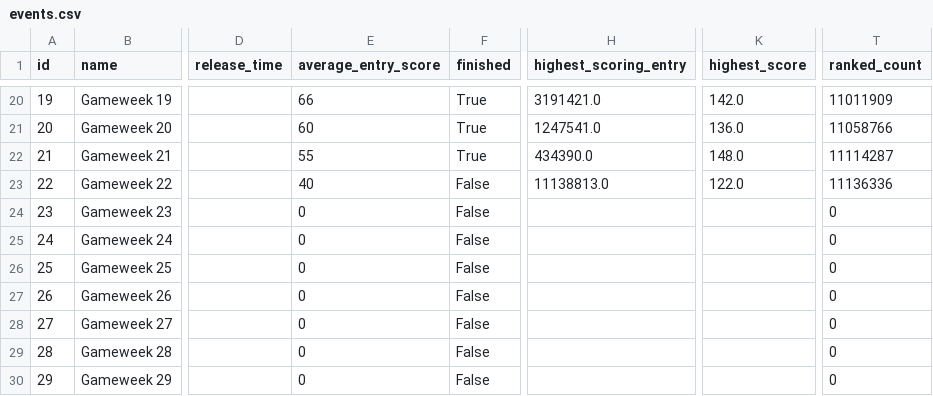
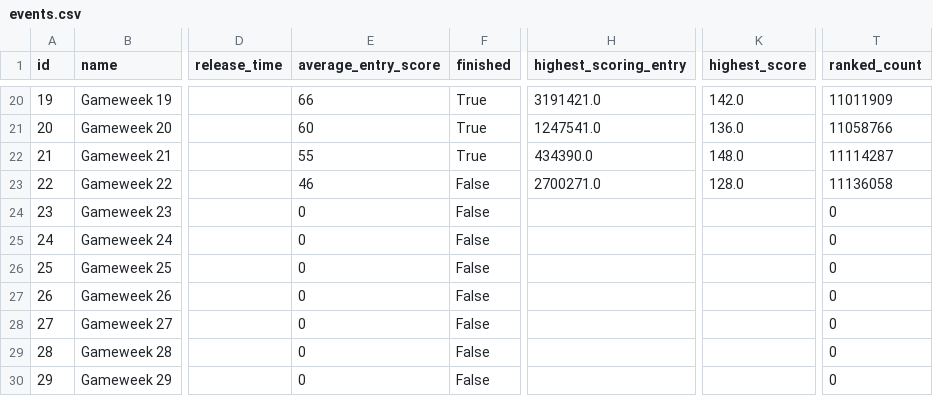
Before and after one commit to Theran500/fpl-data-automation, a CSV file: events.csv, drawn as a sheet; only a part is shown, gaps mark what is left out; the diff names each change by its address in the sheet, - before the commit and + after, or states it on an @@ line.

```diff
--- a/events.csv
+++ b/events.csv
-E23 (average_entry_score): 40
+E23 (average_entry_score): 46
-H23 (highest_scoring_entry): 11138813.0
+H23 (highest_scoring_entry): 2700271.0
-K23 (highest_score): 122.0
+K23 (highest_score): 128.0
-T23 (ranked_count): 11136336
+T23 (ranked_count): 11136058
```
Also changed, not shown: players.csv.
